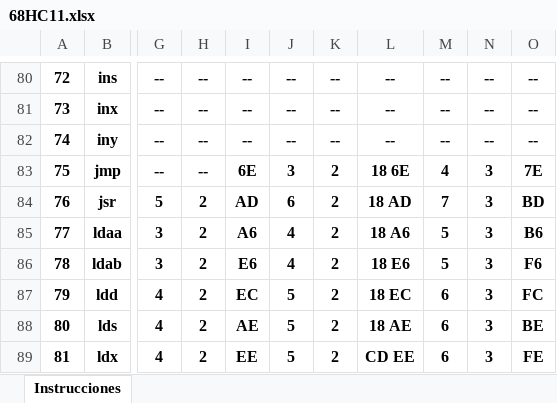
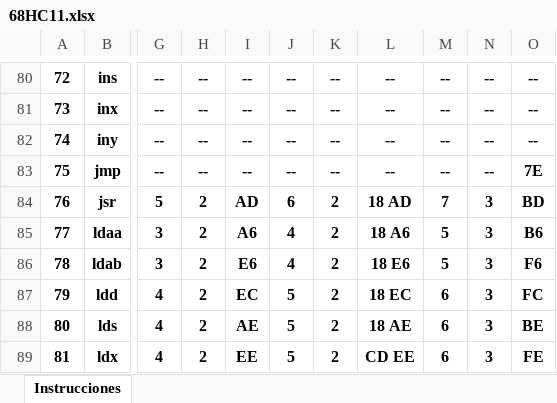
Before and after one commit to Kikelitez/EyPdC, an Excel workbook: 68HC11.xlsx, sheet Instrucciones, drawn as a sheet; only a part is shown, gaps mark what is left out; values as stored, in another font and other column widths than the file's, no borders; the diff names each change by its address in the sheet, - before the commit and + after, or states it on an @@ line.

Commit message:
Add files via upload

```diff
--- a/68HC11.xlsx (sheet Instrucciones)
+++ b/68HC11.xlsx (sheet Instrucciones)
-I83: 6E
+I83: --
-J83: 3
+J83: --
-K83: 2
+K83: --
-L83: 18 6E
+L83: --
-M83: 4
+M83: --
-N83: 3
+N83: --
```
